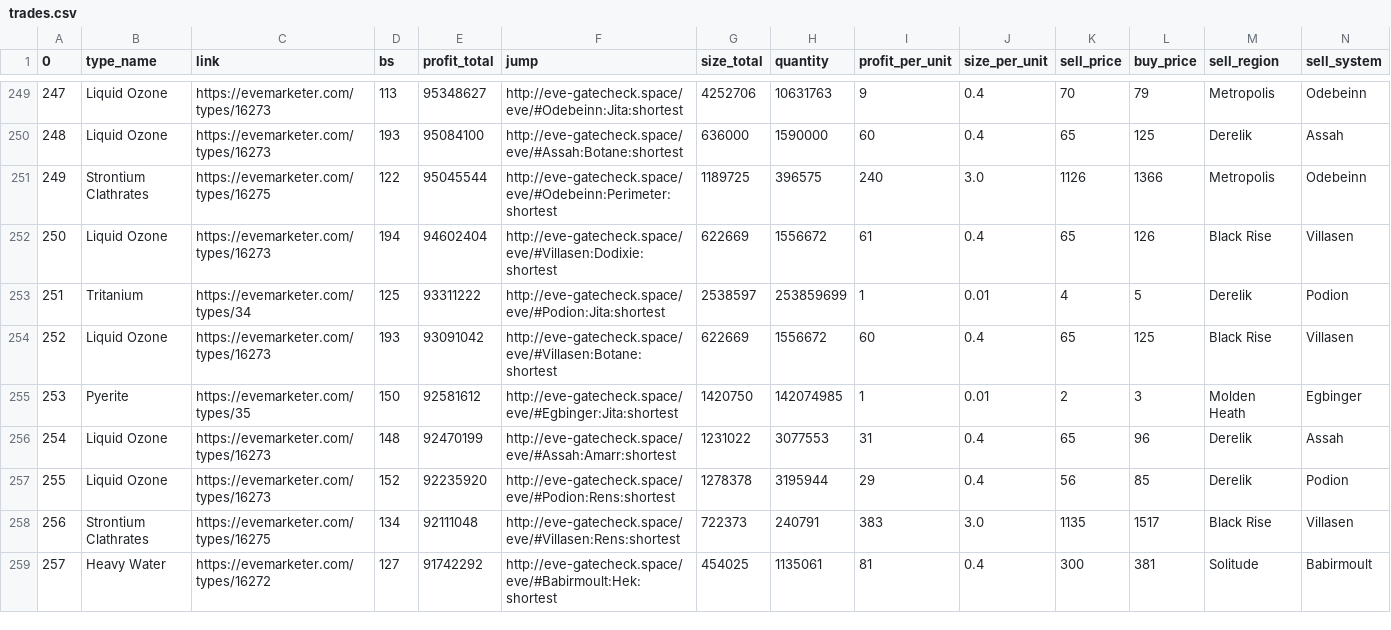
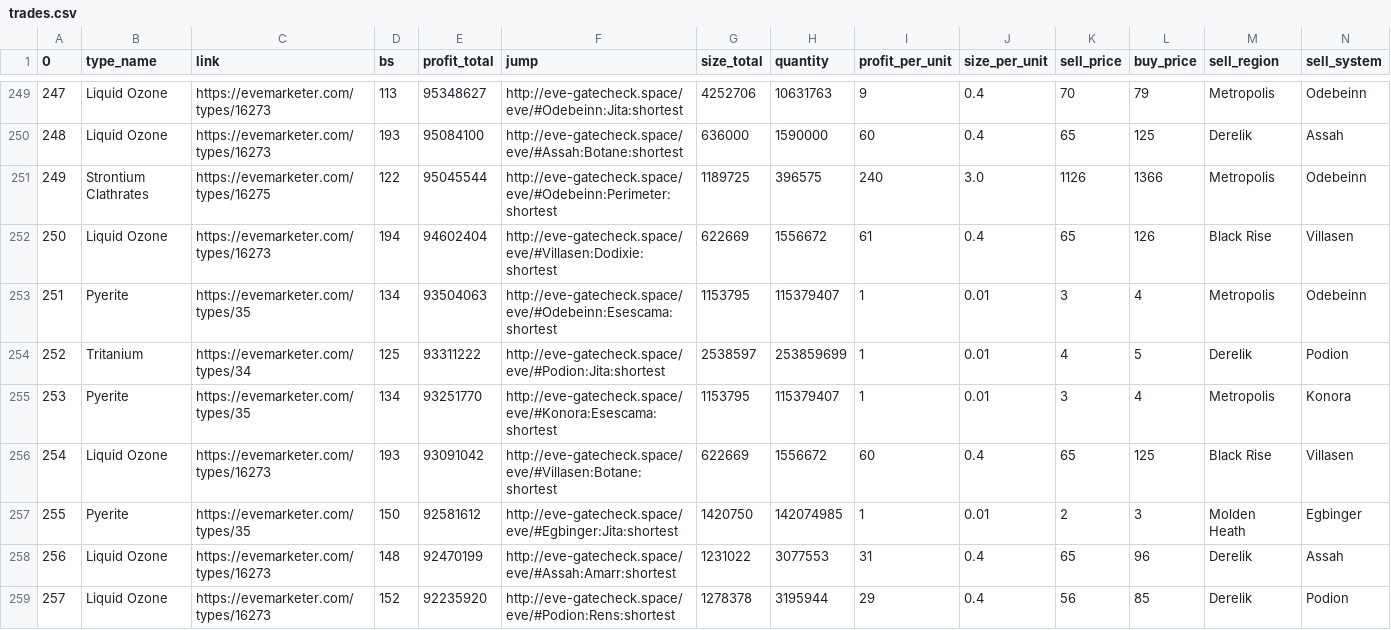
Before and after one commit to eziasolsk0/EVETrader, a CSV file: trades.csv, drawn as a sheet; only a part is shown, gaps mark what is left out; the shorter side is filled out with more unchanged rows; rows hold the shown columns only; the diff covers the shown part only; the diff names each change by its address in the sheet, - before the commit and + after, or states it on an @@ line.

Commit message:
..

```diff
--- a/trades.csv
+++ b/trades.csv
@@ column A (0) renumbered between rows 142 and 331 @@
+row 253: 251 | Pyerite | https://evemarketer.com/types/35 | 134 | 93504063 | http://eve-gatecheck.space/eve/#Odebeinn:Esescama:shortest | 1153795 | 115379407 | 1 | 0.01 | 3 | 4 | Metropolis | Odebeinn
+row 255: 253 | Pyerite | https://evemarketer.com/types/35 | 134 | 93251770 | http://eve-gatecheck.space/eve/#Konora:Esescama:shortest | 1153795 | 115379407 | 1 | 0.01 | 3 | 4 | Metropolis | Konora
```
Also changed, not shown: 3 added rows and 5 removed rows elsewhere in this file.
